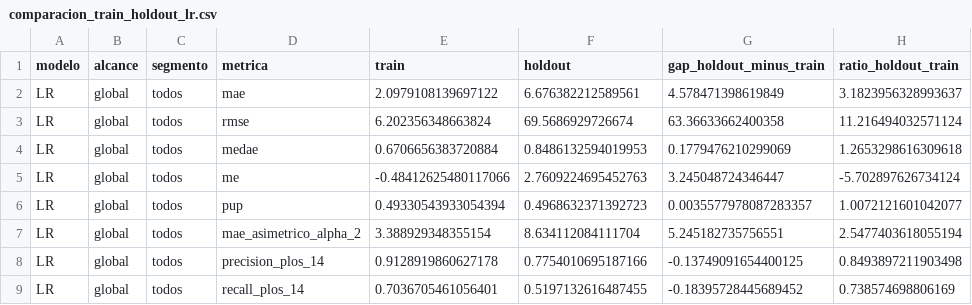
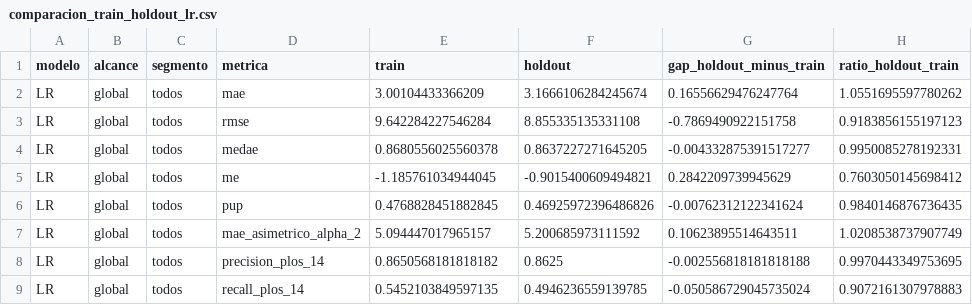
Before and after one commit to dbarraza01/Capstone-Grupo-16-, a CSV file: ml_operacional_entrega3/reports/comparacion_train_holdout_lr.csv, drawn as a sheet; only a part is shown; the diff covers the shown part only.

```diff
--- a/ml_operacional_entrega3/reports/comparacion_train_holdout_lr.csv
+++ b/ml_operacional_entrega3/reports/comparacion_train_holdout_lr.csv
@@ -1,9 +1,9 @@
 modelo,alcance,segmento,metrica,train,holdout,gap_holdout_minus_train,ratio_holdout_train
-LR,global,todos,mae,2.0979108139697122,6.676382212589561,4.578471398619849,3.1823956328993637
-LR,global,todos,rmse,6.202356348663824,69.5686929726674,63.36633662400358,11.216494032571124
-LR,global,todos,medae,0.6706656383720884,0.8486132594019953,0.1779476210299069,1.2653298616309618
-LR,global,todos,me,-0.48412625480117066,2.7609224695452763,3.245048724346447,-5.702897626734124
-LR,global,todos,pup,0.49330543933054394,0.4968632371392723,0.0035577978087283357,1.0072121601042077
-LR,global,todos,mae_asimetrico_alpha_2,3.388929348355154,8.634112084111704,5.245182735756551,2.5477403618055194
-LR,global,todos,precision_plos_14,0.9128919860627178,0.7754010695187166,-0.13749091654400125,0.8493897211903498
-LR,global,todos,recall_plos_14,0.7036705461056401,0.5197132616487455,-0.18395728445689452,0.738574698806169
+LR,global,todos,mae,3.00104433366209,3.1666106284245674,0.16556629476247764,1.0551695597780262
+LR,global,todos,rmse,9.642284227546284,8.855335135331108,-0.7869490922151758,0.9183856155197123
+LR,global,todos,medae,0.8680556025560378,0.8637227271645205,-0.004332875391517277,0.9950085278192331
+LR,global,todos,me,-1.185761034944045,-0.9015400609494821,0.2842209739945629,0.7603050145698412
+LR,global,todos,pup,0.4768828451882845,0.46925972396486826,-0.00762312122341624,0.9840146876736435
+LR,global,todos,mae_asimetrico_alpha_2,5.094447017965157,5.200685973111592,0.10623895514643511,1.0208538737907749
+LR,global,todos,precision_plos_14,0.8650568181818182,0.8625,-0.002556818181818188,0.9970443349753695
+LR,global,todos,recall_plos_14,0.5452103849597135,0.4946236559139785,-0.050586729045735024,0.9072161307978883
```
Also changed, not shown: 76 edited cells elsewhere in this file, ml_operacional_entrega3/reports/comparacion_final_modelos.csv, ml_operacional_entrega3/reports/metricas_por_segmento_tramo_holdout_lr.csv, 22 other files.
